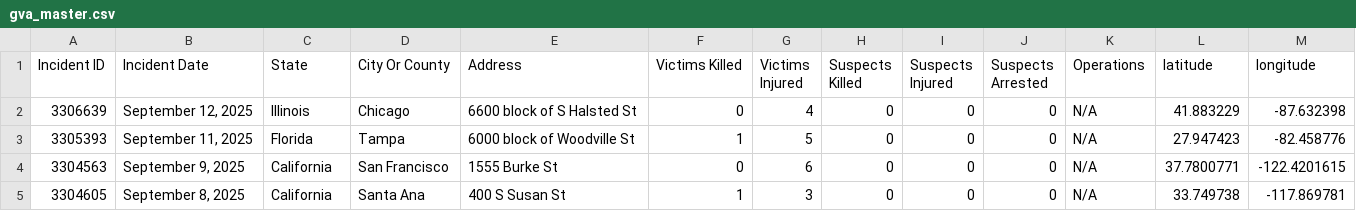
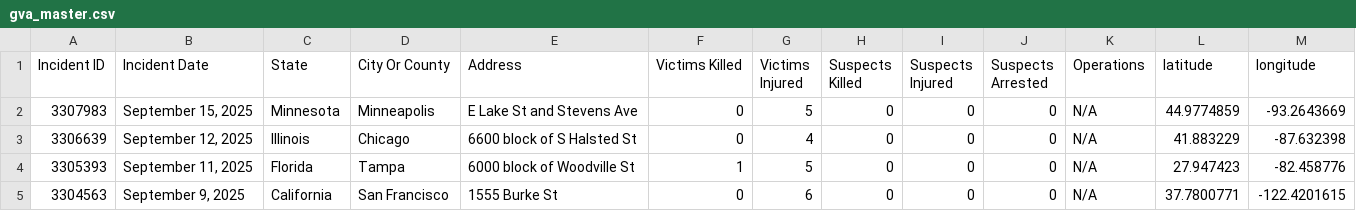
Before and after one commit to dxzys/Gun-Violence-Data, a CSV file: data/gva_master.csv, drawn as a sheet; only a part is shown; the shorter side is filled out with more unchanged rows.

```diff
--- a/data/gva_master.csv
+++ b/data/gva_master.csv
@@ -1,2 +1,3 @@
 Incident ID,Incident Date,State,City Or County,Address,Victims Killed,Victims Injured,Suspects Killed,Suspects Injured,Suspects Arrested,Operations,latitude,longitude
+3307983,"September 15, 2025",Minnesota,Minneapolis,E Lake St and Stevens Ave,0,5,0,0,0,N/A,44.9774859,-93.2643669
 3306639,"September 12, 2025",Illinois,Chicago,6600 block of S Halsted St,0,4,0,0,0,N/A,41.883229,-87.632398
```
